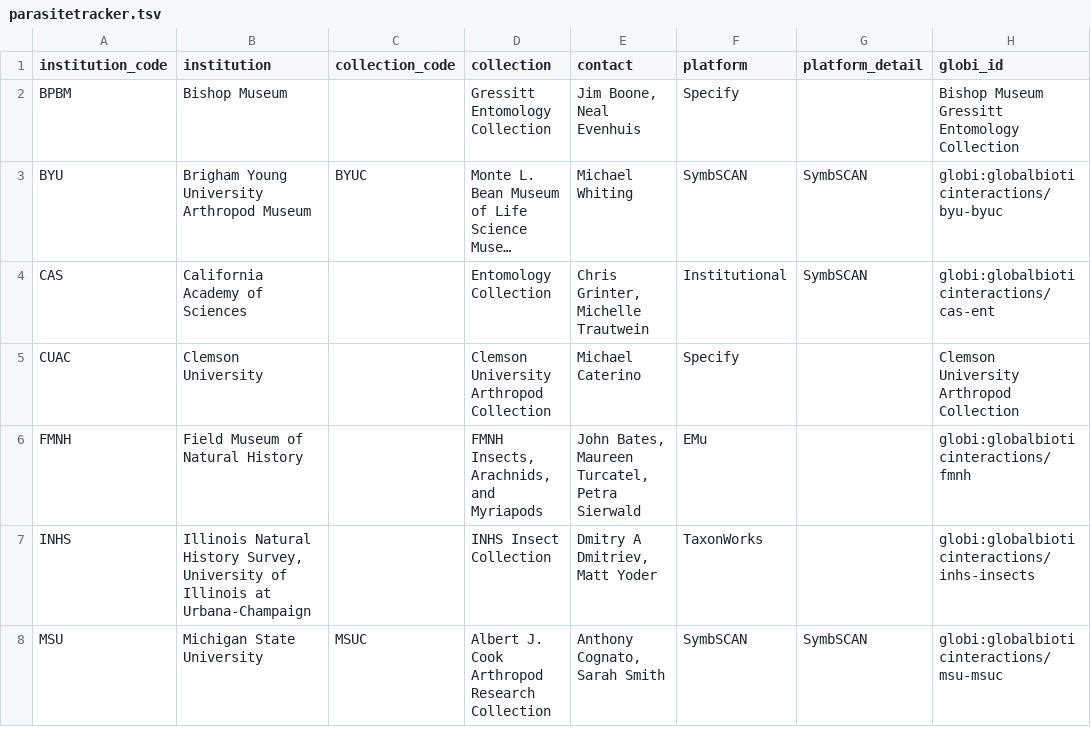
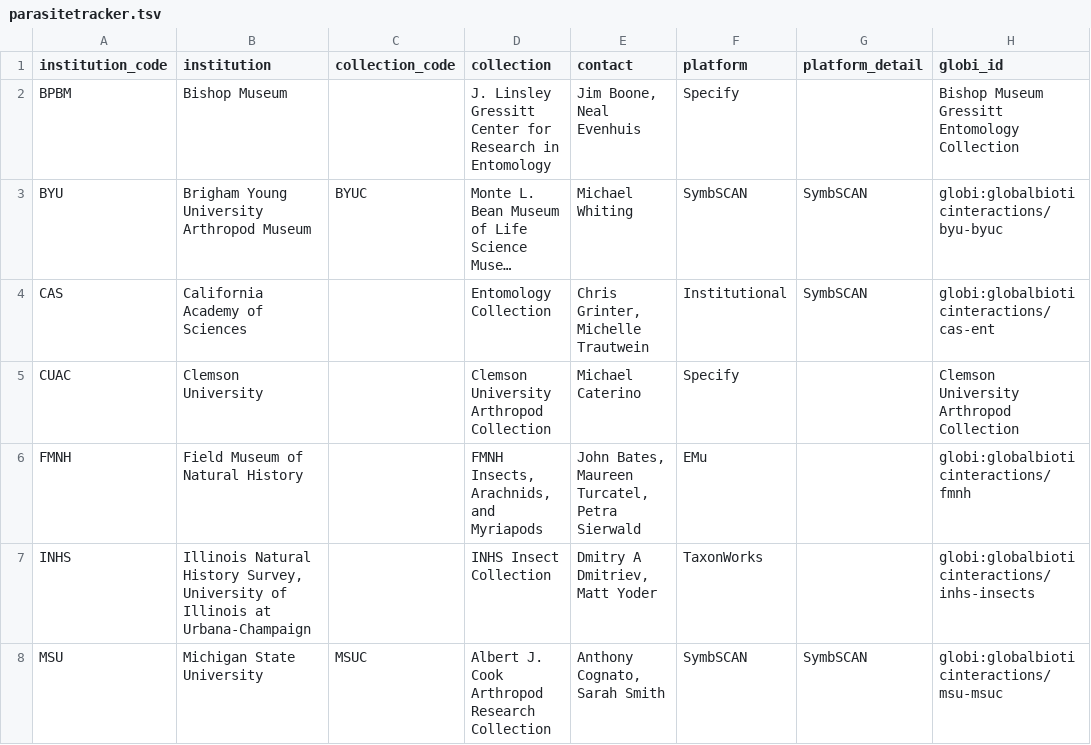
Before and after one commit to globalbioticinteractions/globalbioticinteractions.github.io, a TSV file: _data/parasitetracker.tsv, drawn as a sheet; only a part is shown; long unchanged cells end in …; the diff names each change by its address in the sheet, - before the commit and + after, or states it on an @@ line.

Commit message:
J. Linsley Gressitt Center for Research in Entomology

```diff
--- a/_data/parasitetracker.tsv
+++ b/_data/parasitetracker.tsv
-D2 (collection): Gressitt Entomology Collection
+D2 (collection): J. Linsley Gressitt Center for Research in Entomology
```
